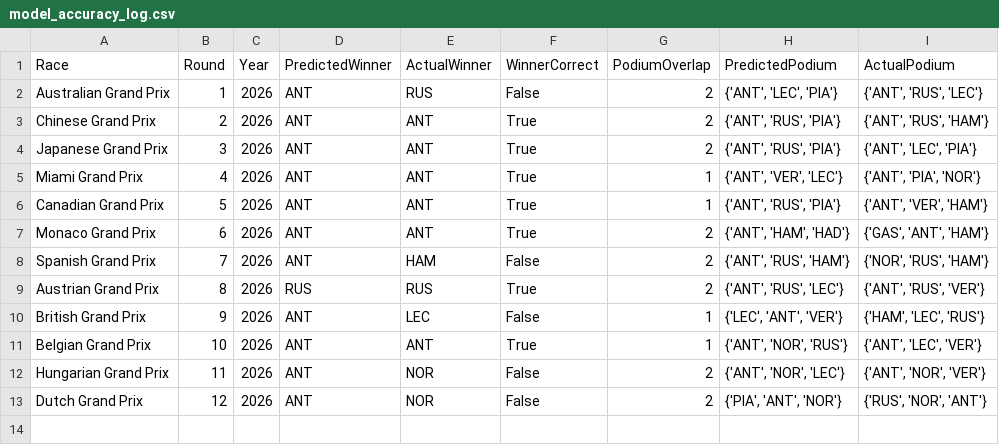
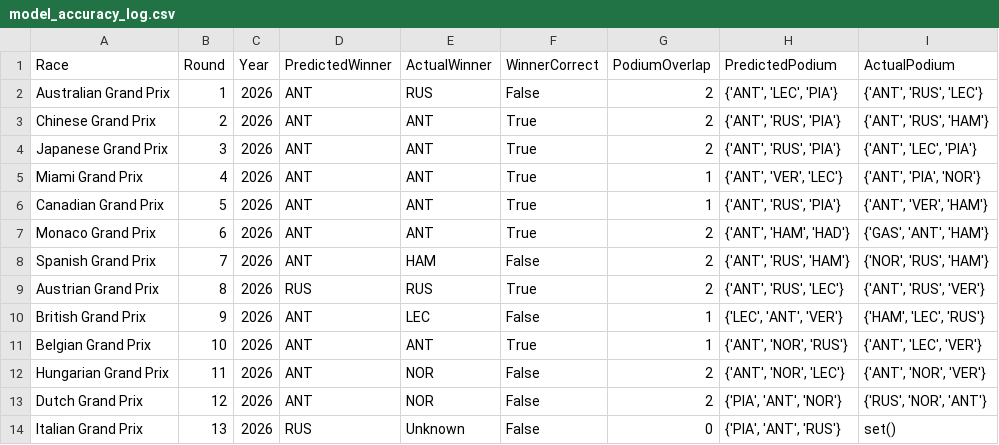
Before and after one commit to Raina-Mangat/Pitwall2026, a CSV file: model_accuracy_log.csv, drawn as a sheet; the diff names each change by its address in the sheet, - before the commit and + after, or states it on an @@ line.

```diff
--- a/model_accuracy_log.csv
+++ b/model_accuracy_log.csv
+row 14: Italian Grand Prix | 13 | 2026 | RUS | Unknown | False | 0 | {'PIA', 'ANT', 'RUS'} | set()
```
Also changed, not shown: predictions/13_Italian_Grand_Prix_2026.csv, 2 other files.
